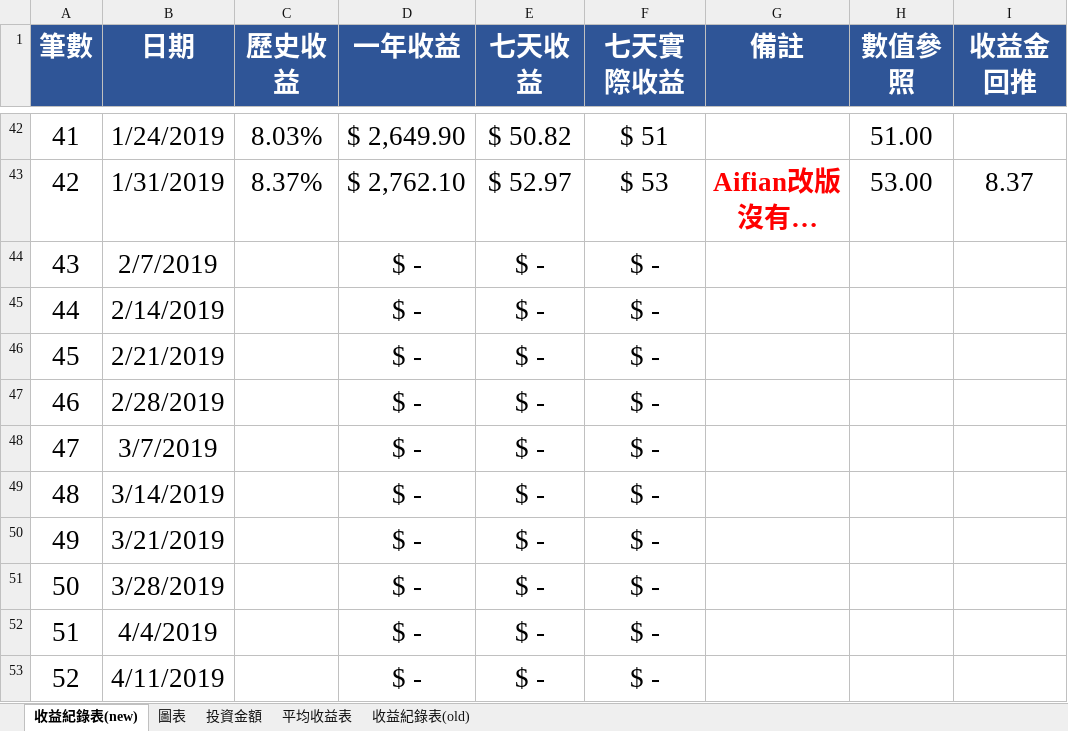
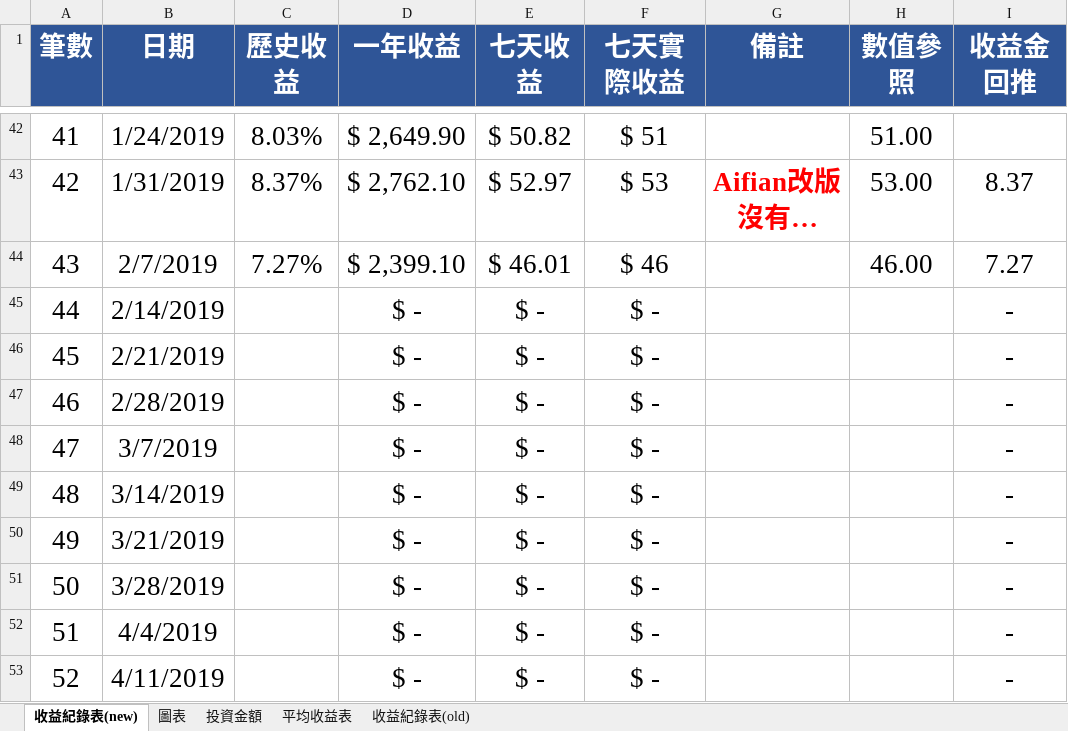
Before and after one commit to hsiangfeng/AifianCheck, an Excel workbook: source/excel/AifianExecl.xlsx, sheet 收益紀錄表(new), drawn as a sheet; only a part is shown, gaps mark what is left out; long unchanged cells end in …; values as stored, in another font and other column widths than the file's, no borders; the diff names each change by its address in the sheet, - before the commit and + after, or states it on an @@ line.

```diff
--- a/source/excel/AifianExecl.xlsx (sheet 收益紀錄表(new))
+++ b/source/excel/AifianExecl.xlsx (sheet 收益紀錄表(new))
-C44 (歷史收益): (empty)
+C44 (歷史收益): 7.27%
-D44 (一年收益): $ -
+D44 (一年收益): $ 2,399.10
-E44 (七天收益): $ -
+E44 (七天收益): $ 46.01
-F44 (七天實際收益): $ -
+F44 (七天實際收益): $ 46
-H44 (數值參照): (empty)
+H44 (數值參照): 46.00
-I44 (收益金回推): (empty)
+I44 (收益金回推): 7.27
-I45:I53 (收益金回推): (empty)
+I45:I53 (收益金回推): -
```
Also changed, not shown: sheet 平均收益表, sheet 投資金額, charts or pictures, 1 other file.
